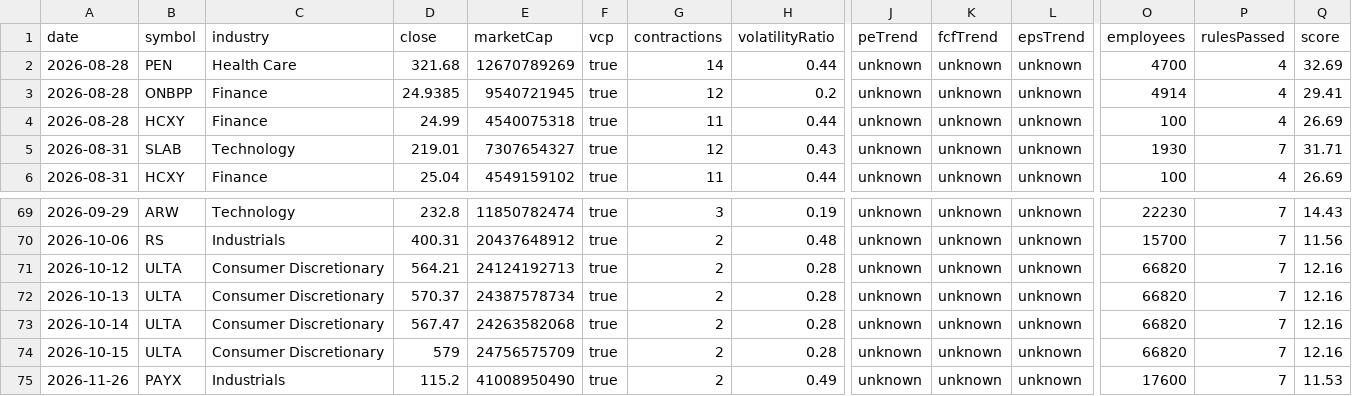
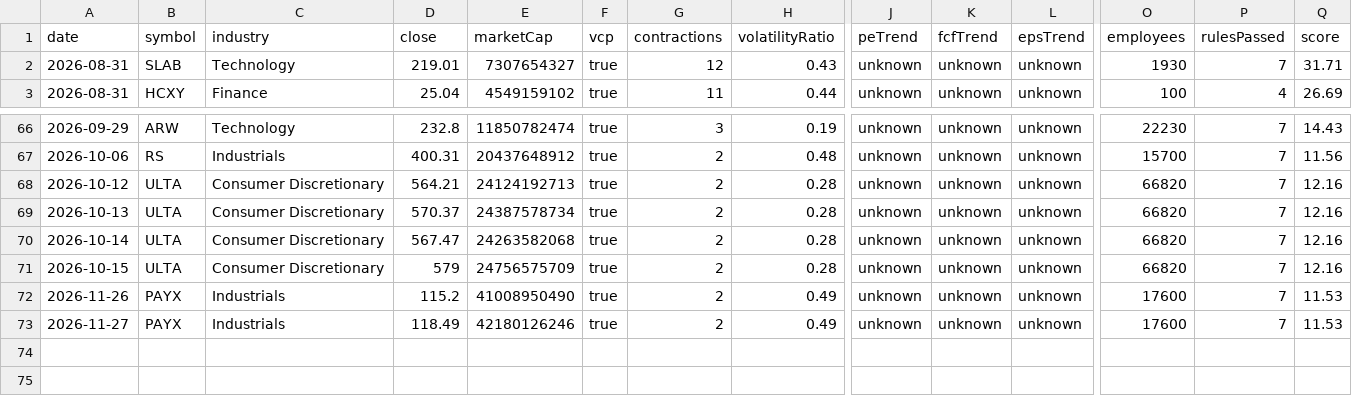
Before and after one commit to ozkanpakdil/top-us-stock-tickers, a CSV file: docs/data/screener2/hits_log.csv, drawn as a sheet; only a part is shown, gaps mark what is left out; removed rows and columns are numbered as before the commit, all else as after; rows hold the shown columns only; the diff names each change by its address in the sheet, - before the commit and + after, or states it on an @@ line.

```diff
--- a/docs/data/screener2/hits_log.csv
+++ b/docs/data/screener2/hits_log.csv
-row 2: 2026-08-28 | PEN | Health Care | 321.68 | 12670789269 | true | 14 | 0.44 | unknown | unknown | unknown | 4700 | 4 | 32.69
-row 3: 2026-08-28 | ONBPP | Finance | 24.9385 | 9540721945 | true | 12 | 0.2 | unknown | unknown | unknown | 4914 | 4 | 29.41
-row 4: 2026-08-28 | HCXY | Finance | 24.99 | 4540075318 | true | 11 | 0.44 | unknown | unknown | unknown | 100 | 4 | 26.69
+row 73: 2026-11-27 | PAYX | Industrials | 118.49 | 42180126246 | true | 2 | 0.49 | unknown | unknown | unknown | 17600 | 7 | 11.53
```
Also changed, not shown: by_industry/health_care.csv, by_industry/technology.csv, 23 other files.
